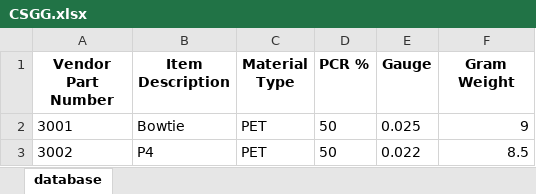
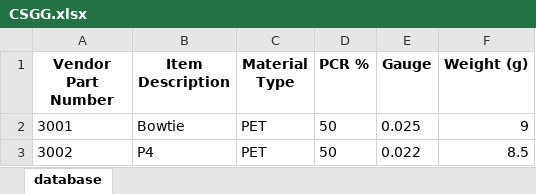
Before and after one commit to nicolebookhout/supreme-umbrella, an Excel workbook: CSGG.xlsx, sheet database, drawn as a sheet; only a part is shown; values as stored, in another font and other column widths than the file's, no borders; the diff names each change by its address in the sheet, - before the commit and + after, or states it on an @@ line.

Commit message:
Add files via upload

```diff
--- a/CSGG.xlsx (sheet database)
+++ b/CSGG.xlsx (sheet database)
-F1: Gram Weight
+F1: Weight (g)
```
